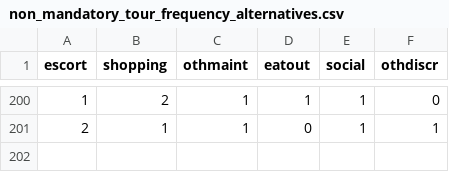
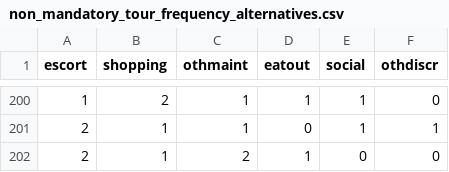
Before and after one commit to RSGInc/SimOR, a CSV file: resident/configs/non_mandatory_tour_frequency_alternatives.csv, drawn as a sheet; only a part is shown, gaps mark what is left out; the diff names each change by its address in the sheet, - before the commit and + after, or states it on an @@ line.

Commit message:
remove hard-coded external alternative

```diff
--- a/resident/configs/non_mandatory_tour_frequency_alternatives.csv
+++ b/resident/configs/non_mandatory_tour_frequency_alternatives.csv
+row 202: 2 | 1 | 2 | 1 | 0 | 0
```
Also changed, not shown: 2 other files.
